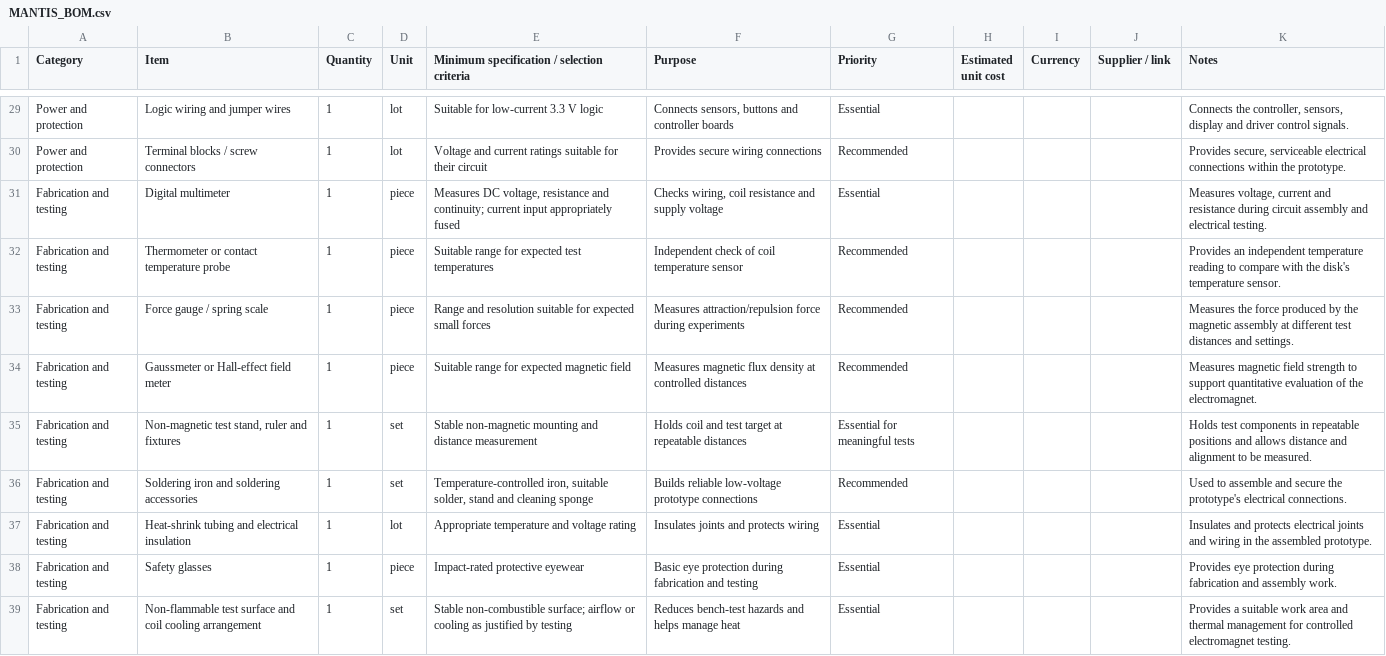
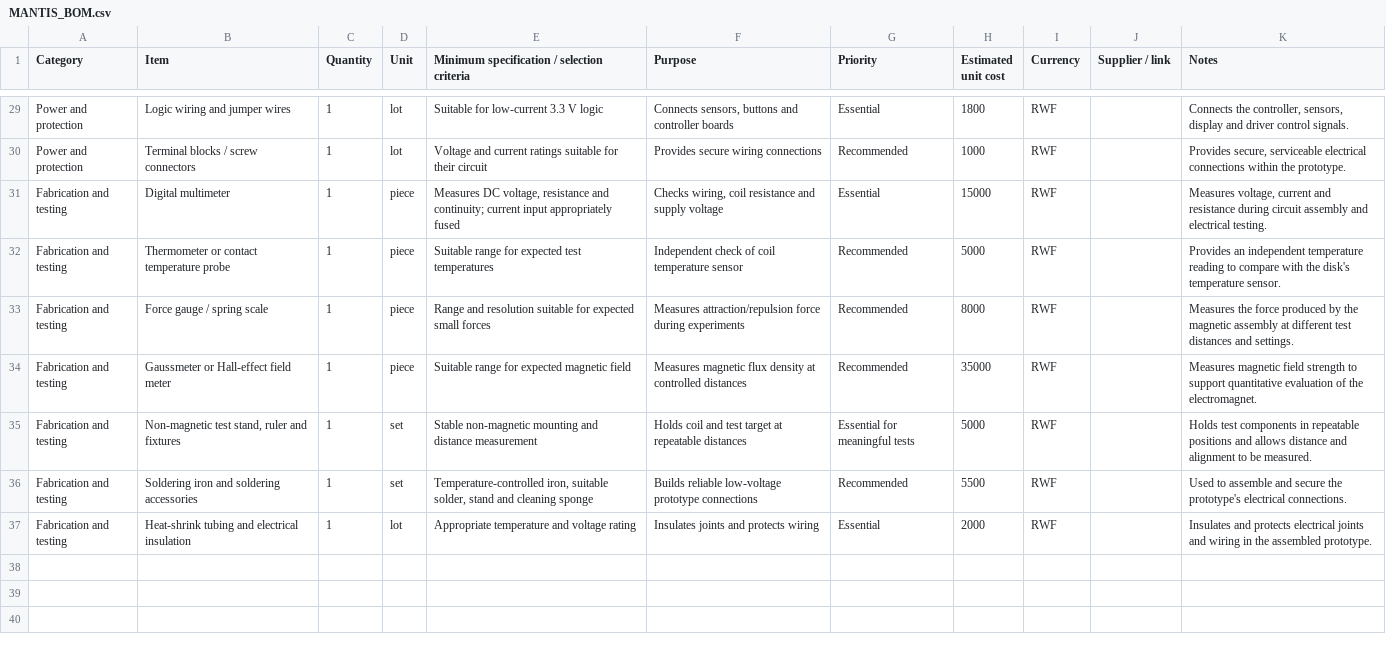
Before and after one commit to Gibson-max/Project_MANTIS, a CSV file: MANTIS_BOM.csv, drawn as a sheet; only a part is shown, gaps mark what is left out; the diff covers the shown part only; the diff names each change by its address in the sheet, - before the commit and + after, or states it on an @@ line.

```diff
--- a/MANTIS_BOM.csv
+++ b/MANTIS_BOM.csv
-H29 (Estimated unit cost): (empty)
+H29 (Estimated unit cost): 1800
-I29:I37 (Currency): (empty)
+I29:I37 (Currency): RWF
-H30 (Estimated unit cost): (empty)
+H30 (Estimated unit cost): 1000
-H31 (Estimated unit cost): (empty)
+H31 (Estimated unit cost): 15000
-H32 (Estimated unit cost): (empty)
+H32 (Estimated unit cost): 5000
-H33 (Estimated unit cost): (empty)
+H33 (Estimated unit cost): 8000
-H34 (Estimated unit cost): (empty)
+H34 (Estimated unit cost): 35000
-H35 (Estimated unit cost): (empty)
+H35 (Estimated unit cost): 5000
-H36 (Estimated unit cost): (empty)
+H36 (Estimated unit cost): 5500
-H37 (Estimated unit cost): (empty)
+H37 (Estimated unit cost): 2000
-row 38: Fabrication and testing | Safety glasses | 1 | piece | Impact-rated protective eyewear | Basic eye protection during fabrication and testing | Essential |  |  |  | Provides eye protection during fabrication and assembly work.
-row 39: Fabrication and testing | Non-flammable test surface and coil cooling arrangement | 1 | set | Stable non-combustible surface; airflow or cooling as justified by testing | Reduces bench-test hazards and helps manage heat | Essential |  |  |  | Provides a suitable work area and thermal management for controlled electromagnet testing.
```
Also changed, not shown: 55 edited cells elsewhere in this file.
